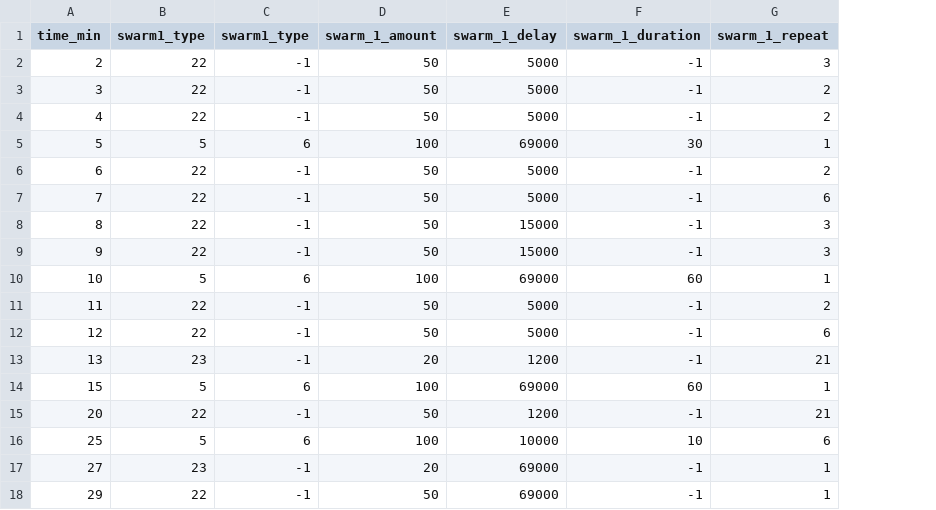
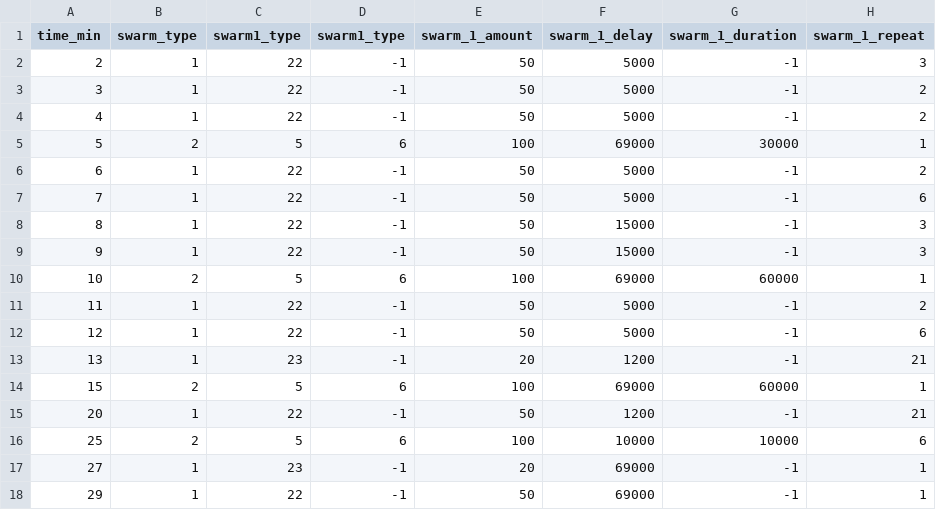
Before and after one commit to Error0229/Vampire-Survivors-KEKW, a CSV file: Source/Game/VSclass/stage1_wave_swarm.csv, drawn as a sheet; only a part is shown; addresses are those after the commit; the diff names each change by its address in the sheet, - before the commit and + after, or states it on an @@ line.

Commit message:
spawn swarm above player and charge down

```diff
--- a/Source/Game/VSclass/stage1_wave_swarm.csv
+++ b/Source/Game/VSclass/stage1_wave_swarm.csv
+column B (swarm_type), rows 2-18: 1 | 1 | 1 | 2 | 1 | 1 | 1 | 1 | 2 | 1 | 1 | 1 | 2 | 1 | 2 | 1 | 1
-G5 (swarm_1_duration): 30
+G5 (swarm_1_duration): 30000
-G10 (swarm_1_duration): 60
+G10 (swarm_1_duration): 60000
-G14 (swarm_1_duration): 60
+G14 (swarm_1_duration): 60000
-G16 (swarm_1_duration): 10
+G16 (swarm_1_duration): 10000
```
Also changed, not shown: 5 other files.
